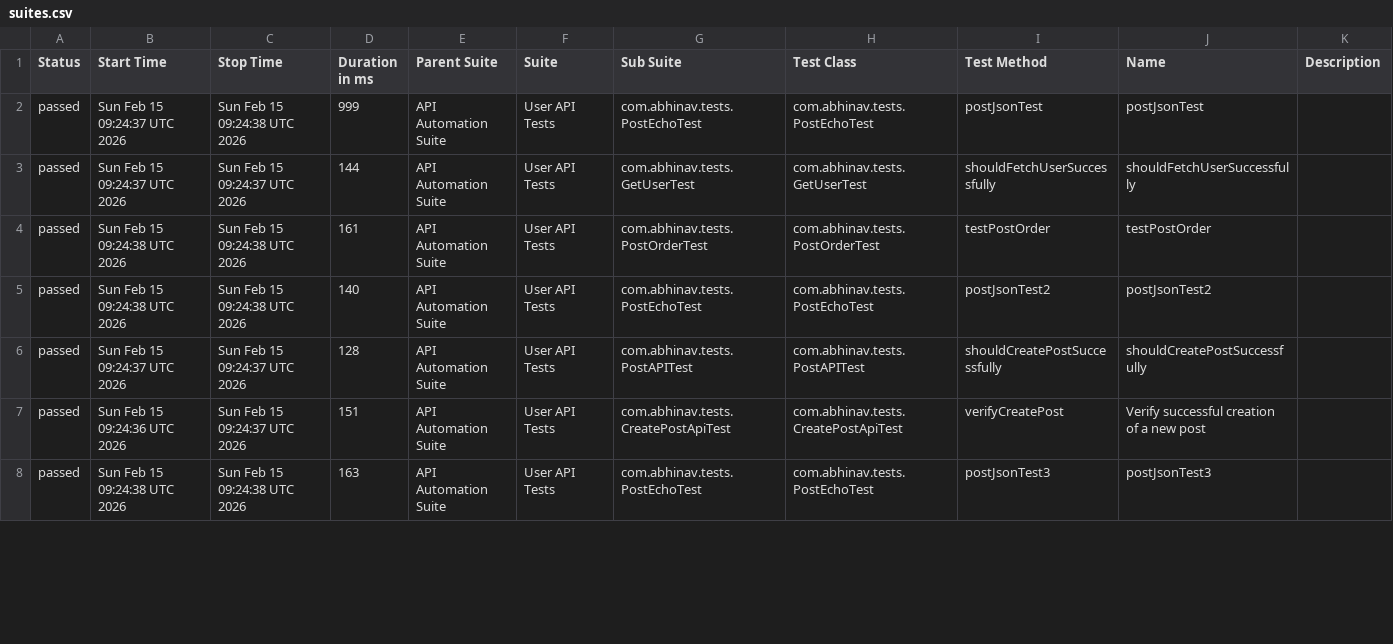
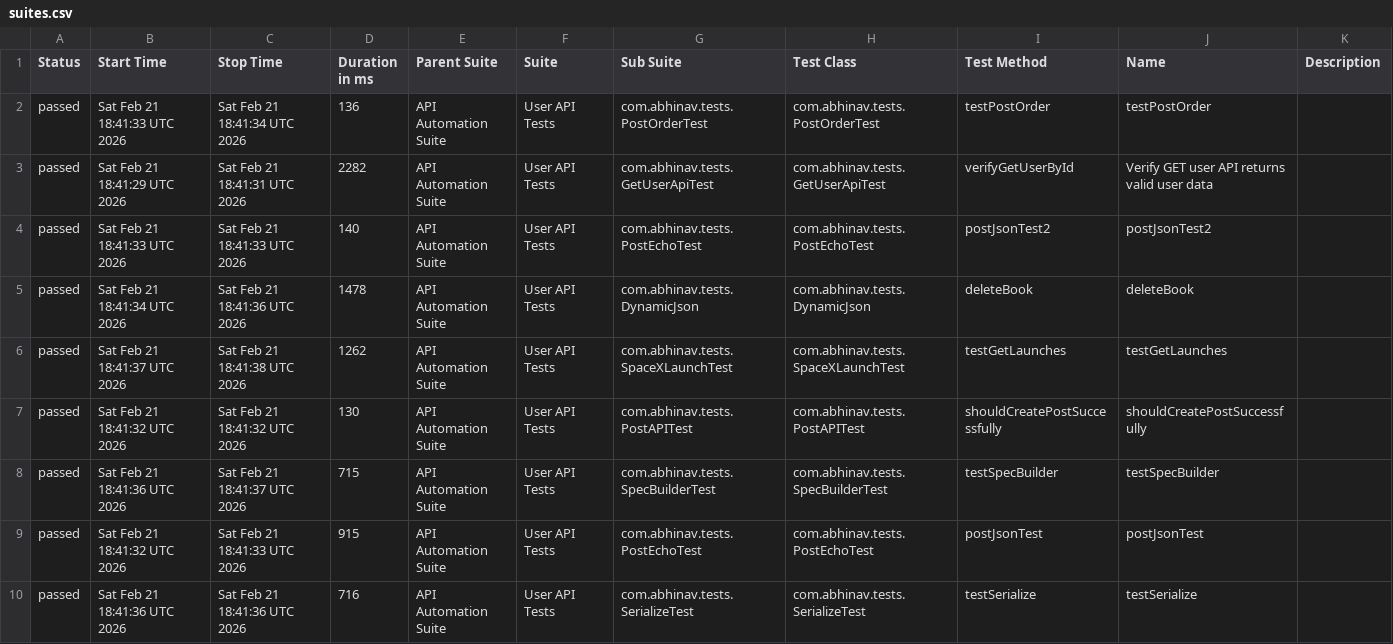
Before and after one commit to abhi9avx/modular-api-automation-framework, a CSV file: data/suites.csv, drawn as a sheet; only a part is shown; the diff covers the shown part only.

```diff
--- a/data/suites.csv
+++ b/data/suites.csv
@@ -1,8 +1,10 @@
 "Status","Start Time","Stop Time","Duration in ms","Parent Suite","Suite","Sub Suite","Test Class","Test Method","Name","Description"
-"passed","Sun Feb 15 09:24:37 UTC 2026","Sun Feb 15 09:24:38 UTC 2026","999","API Automation Suite","User API Tests","com.abhinav.tests.PostEchoTest","com.abhinav.tests.PostEchoTest","postJsonTest","postJsonTest",""
-"passed","Sun Feb 15 09:24:37 UTC 2026","Sun Feb 15 09:24:37 UTC 2026","144","API Automation Suite","User API Tests","com.abhinav.tests.GetUserTest","com.abhinav.tests.GetUserTest","shouldFetchUserSuccessfully","shouldFetchUserSuccessfully",""
-"passed","Sun Feb 15 09:24:38 UTC 2026","Sun Feb 15 09:24:38 UTC 2026","161","API Automation Suite","User API Tests","com.abhinav.tests.PostOrderTest","com.abhinav.tests.PostOrderTest","testPostOrder","testPostOrder",""
-"passed","Sun Feb 15 09:24:38 UTC 2026","Sun Feb 15 09:24:38 UTC 2026","140","API Automation Suite","User API Tests","com.abhinav.tests.PostEchoTest","com.abhinav.tests.PostEchoTest","postJsonTest2","postJsonTest2",""
-"passed","Sun Feb 15 09:24:37 UTC 2026","Sun Feb 15 09:24:37 UTC 2026","128","API Automation Suite","User API Tests","com.abhinav.tests.PostAPITest","com.abhinav.tests.PostAPITest","shouldCreatePostSuccessfully","shouldCreatePostSuccessfully",""
-"passed","Sun Feb 15 09:24:36 UTC 2026","Sun Feb 15 09:24:37 UTC 2026","151","API Automation Suite","User API Tests","com.abhinav.tests.CreatePostApiTest","com.abhinav.tests.CreatePostApiTest","verifyCreatePost","Verify successful creation of a new post",""
-"passed","Sun Feb 15 09:24:38 UTC 2026","Sun Feb 15 09:24:38 UTC 2026","163","API Automation Suite","User API Tests","com.abhinav.tests.PostEchoTest","com.abhinav.tests.PostEchoTest","postJsonTest3","postJsonTest3",""
+"passed","Sat Feb 21 18:41:33 UTC 2026","Sat Feb 21 18:41:34 UTC 2026","136","API Automation Suite","User API Tests","com.abhinav.tests.PostOrderTest","com.abhinav.tests.PostOrderTest","testPostOrder","testPostOrder",""
+"passed","Sat Feb 21 18:41:29 UTC 2026","Sat Feb 21 18:41:31 UTC 2026","2282","API Automation Suite","User API Tests","com.abhinav.tests.GetUserApiTest","com.abhinav.tests.GetUserApiTest","verifyGetUserById","Verify GET user API returns valid user data",""
+"passed","Sat Feb 21 18:41:33 UTC 2026","Sat Feb 21 18:41:33 UTC 2026","140","API Automation Suite","User API Tests","com.abhinav.tests.PostEchoTest","com.abhinav.tests.PostEchoTest","postJsonTest2","postJsonTest2",""
+"passed","Sat Feb 21 18:41:34 UTC 2026","Sat Feb 21 18:41:36 UTC 2026","1478","API Automation Suite","User API Tests","com.abhinav.tests.DynamicJson","com.abhinav.tests.DynamicJson","deleteBook","deleteBook",""
+"passed","Sat Feb 21 18:41:37 UTC 2026","Sat Feb 21 18:41:38 UTC 2026","1262","API Automation Suite","User API Tests","com.abhinav.tests.SpaceXLaunchTest","com.abhinav.tests.SpaceXLaunchTest","testGetLaunches","testGetLaunches",""
+"passed","Sat Feb 21 18:41:32 UTC 2026","Sat Feb 21 18:41:32 UTC 2026","130","API Automation Suite","User API Tests","com.abhinav.tests.PostAPITest","com.abhinav.tests.PostAPITest","shouldCreatePostSuccessfully","shouldCreatePostSuccessfully",""
+"passed","Sat Feb 21 18:41:36 UTC 2026","Sat Feb 21 18:41:37 UTC 2026","715","API Automation Suite","User API Tests","com.abhinav.tests.SpecBuilderTest","com.abhinav.tests.SpecBuilderTest","testSpecBuilder","testSpecBuilder",""
+"passed","Sat Feb 21 18:41:32 UTC 2026","Sat Feb 21 18:41:33 UTC 2026","915","API Automation Suite","User API Tests","com.abhinav.tests.PostEchoTest","com.abhinav.tests.PostEchoTest","postJsonTest","postJsonTest",""
+"passed","Sat Feb 21 18:41:36 UTC 2026","Sat Feb 21 18:41:36 UTC 2026","716","API Automation Suite","User API Tests","com.abhinav.tests.SerializeTest","com.abhinav.tests.SerializeTest","testSerialize","testSerialize",""
```
Also changed, not shown: 40 edited cells elsewhere in this file, data/behaviors.csv, 48 other files.
